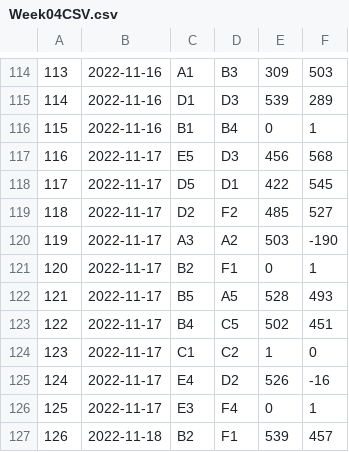
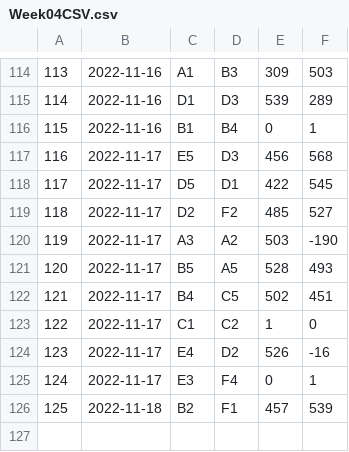
Before and after one commit to rtillies/wsos_spades_stats, a CSV file: data/Week04CSV.csv, drawn as a sheet; only a part is shown, gaps mark what is left out; removed rows and columns are numbered as before the commit, all else as after; the diff names each change by its address in the sheet, - before the commit and + after, or states it on an @@ line.

Commit message:
Week 4 correction

```diff
--- a/data/Week04CSV.csv
+++ b/data/Week04CSV.csv
-row 121: 120 | 2022-11-17 | B2 | F1 | 0 | 1
@@ column A renumbered from row 121 down @@
-E126: 539
+E126: 457
-F126: 457
+F126: 539
```
Also changed, not shown: data/outputDiv04CSV.csv.
